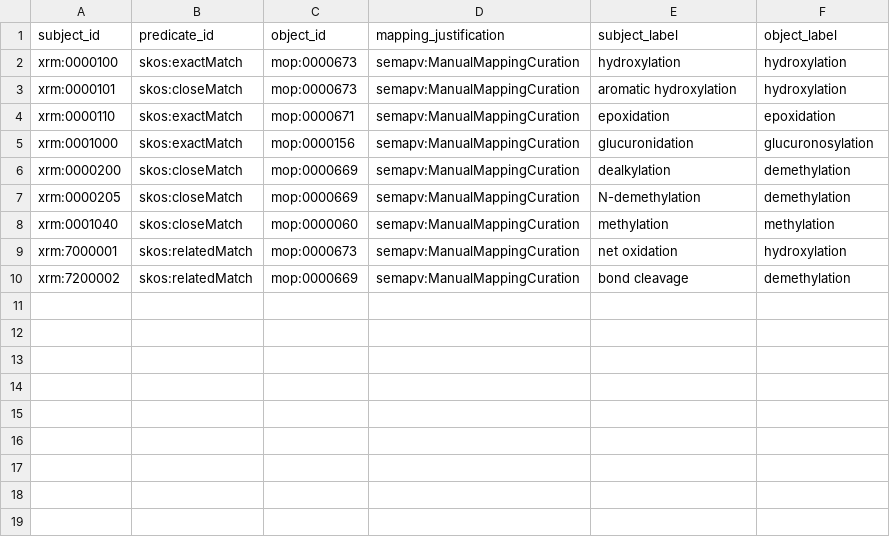
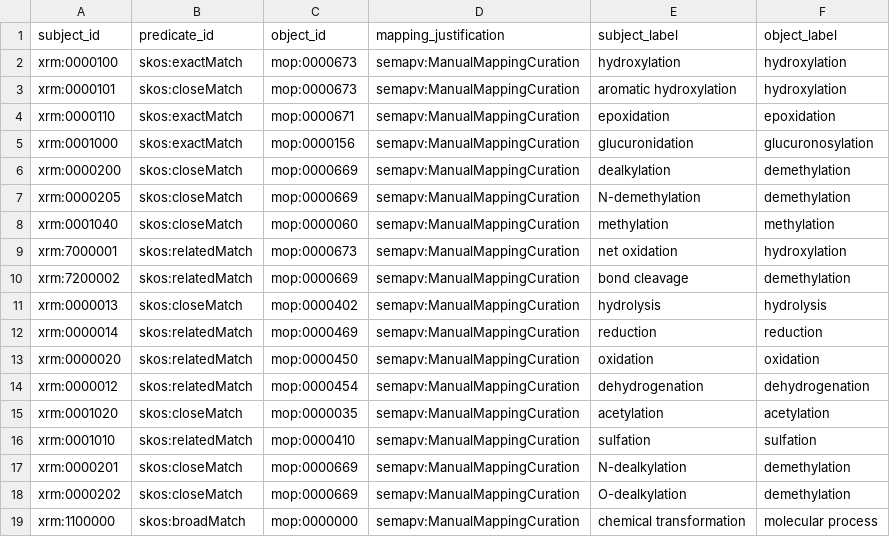
Before and after one commit to swamidasslab/xenosite-forest, a TSV file: crates/xenosite-xrm/data/mappings/xrm-mop.sssom.tsv, drawn as a sheet; the diff names each change by its address in the sheet, - before the commit and + after, or states it on an @@ line.

```diff
--- a/crates/xenosite-xrm/data/mappings/xrm-mop.sssom.tsv
+++ b/crates/xenosite-xrm/data/mappings/xrm-mop.sssom.tsv
+row 11: xrm:0000013 | skos:closeMatch | mop:0000402 | semapv:ManualMappingCuration | hydrolysis | hydrolysis
+row 12: xrm:0000014 | skos:relatedMatch | mop:0000469 | semapv:ManualMappingCuration | reduction | reduction
+row 13: xrm:0000020 | skos:relatedMatch | mop:0000450 | semapv:ManualMappingCuration | oxidation | oxidation
+row 14: xrm:0000012 | skos:relatedMatch | mop:0000454 | semapv:ManualMappingCuration | dehydrogenation | dehydrogenation
+row 15: xrm:0001020 | skos:closeMatch | mop:0000035 | semapv:ManualMappingCuration | acetylation | acetylation
+row 16: xrm:0001010 | skos:relatedMatch | mop:0000410 | semapv:ManualMappingCuration | sulfation | sulfation
+row 17: xrm:0000201 | skos:closeMatch | mop:0000669 | semapv:ManualMappingCuration | N-dealkylation | demethylation
+row 18: xrm:0000202 | skos:closeMatch | mop:0000669 | semapv:ManualMappingCuration | O-dealkylation | demethylation
+row 19: xrm:1100000 | skos:broadMatch | mop:0000000 | semapv:ManualMappingCuration | chemical transformation | molecular process
```
Also changed, not shown: crates/xenosite-xrm/data/mappings/xrm-external.sssom.tsv, crates/xenosite-xrm/data/mappings/xrm-mesh.sssom.tsv, 9 other files.
